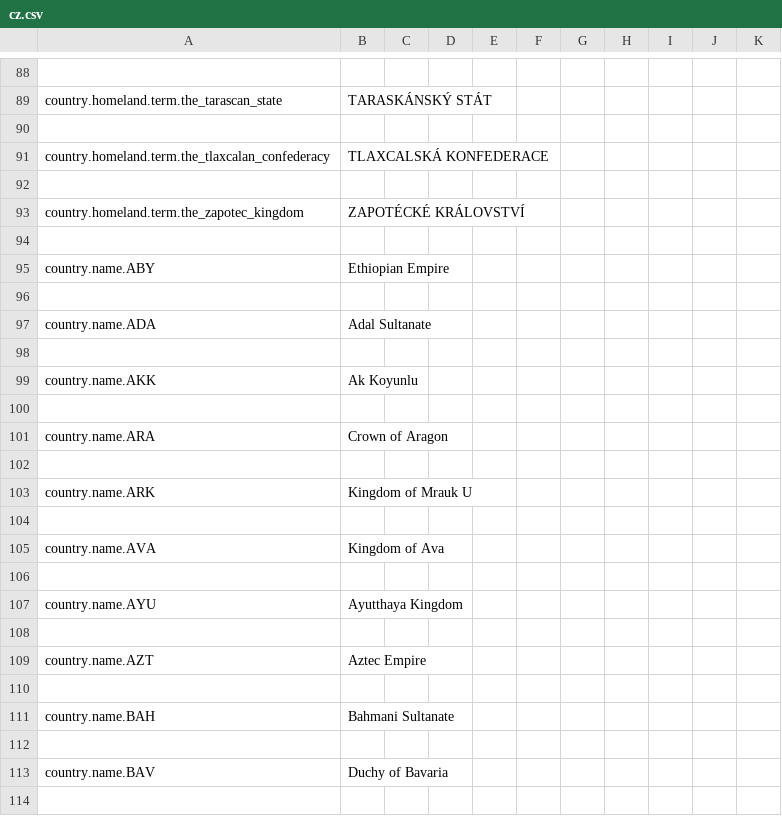
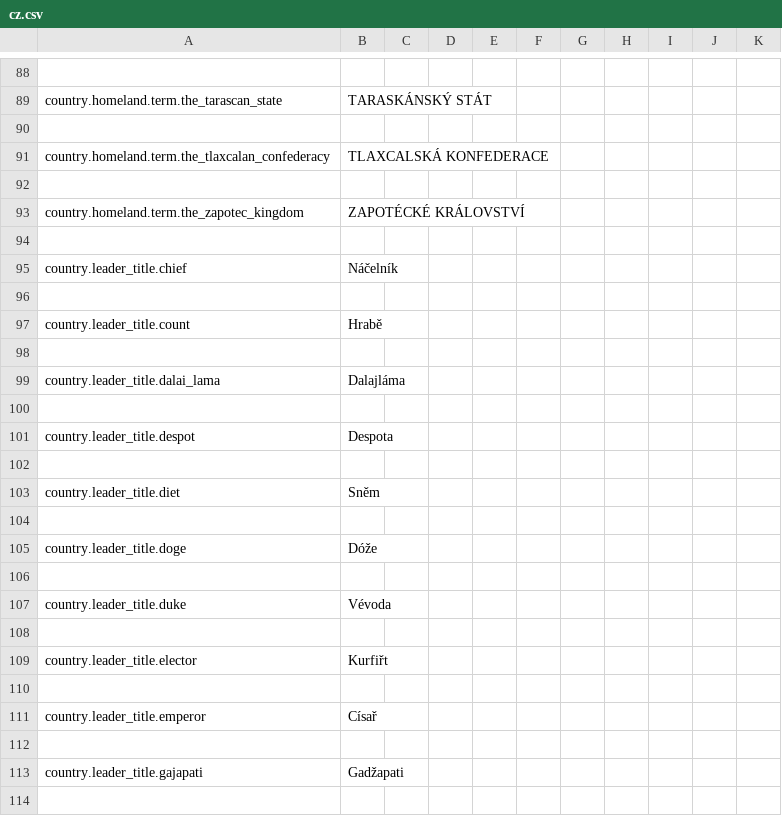
Before and after one commit to Dorlion-Interactive/Global-Protocol-Old-World-Order-Mod, a CSV file: Content/localization/cz.csv, drawn as a sheet; only a part is shown, gaps mark what is left out; the shorter side is filled out with more unchanged rows; the diff covers the shown part only; the diff names each change by its address in the sheet, - before the commit and + after, or states it on an @@ line.

```diff
--- a/Content/localization/cz.csv
+++ b/Content/localization/cz.csv
+row 95: country.leader_title.chief | Náčelník
+row 96: (empty)
+row 97: country.leader_title.count | Hrabě
+row 98: (empty)
+row 99: country.leader_title.dalai_lama | Dalajláma
+row 100: (empty)
+row 101: country.leader_title.despot | Despota
+row 102: (empty)
+row 103: country.leader_title.diet | Sněm
+row 104: (empty)
+row 105: country.leader_title.doge | Dóže
+row 106: (empty)
+row 107: country.leader_title.duke | Vévoda
+row 108: (empty)
+row 109: country.leader_title.elector | Kurfiřt
+row 110: (empty)
+row 111: country.leader_title.emperor | Císař
+row 112: (empty)
+row 113: country.leader_title.gajapati | Gadžapati
+row 114: (empty)
```
Also changed, not shown: 38 added rows elsewhere in this file, Content/localization/ja.csv, Content/localization/ko.csv, 10 other files.
